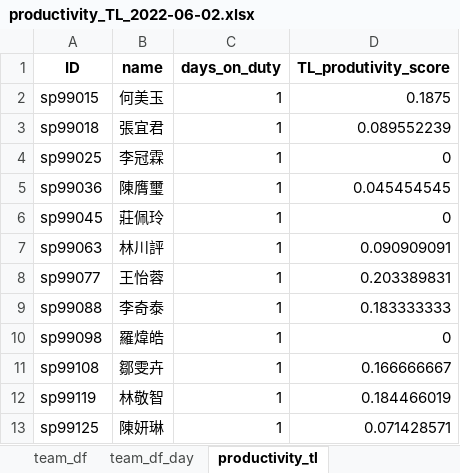
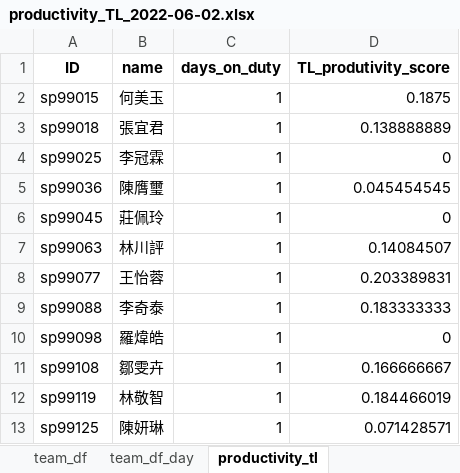
Before and after one commit to johnny890122/Incentive_prod, an Excel workbook: Output/June/productivity_TL/productivity_TL_2022-06-02.xlsx, sheet productivity_tl, drawn as a sheet; values as stored, in another font and other column widths than the file's, no borders; the diff names each change by its address in the sheet, - before the commit and + after, or states it on an @@ line.

```diff
--- a/Output/June/productivity_TL/productivity_TL_2022-06-02.xlsx (sheet productivity_tl)
+++ b/Output/June/productivity_TL/productivity_TL_2022-06-02.xlsx (sheet productivity_tl)
-D3 (TL_produtivity_score): 0.089552239
+D3 (TL_produtivity_score): 0.138888889
-D7 (TL_produtivity_score): 0.090909091
+D7 (TL_produtivity_score): 0.14084507
```
Also changed, not shown: sheet team_df, sheet team_df_day, sheet productivity_team_function, Input/IB_production_new/IB_production_2022-06-02_new.xlsx, Output/June/productivity_TL_valid/productivity_TL_2022-06-02_valid.xlsx, 21 other files.
